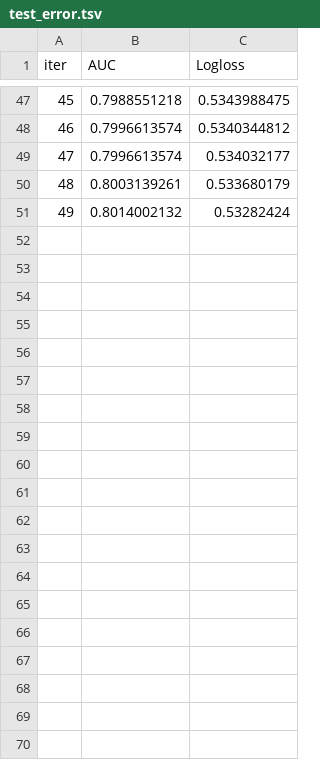
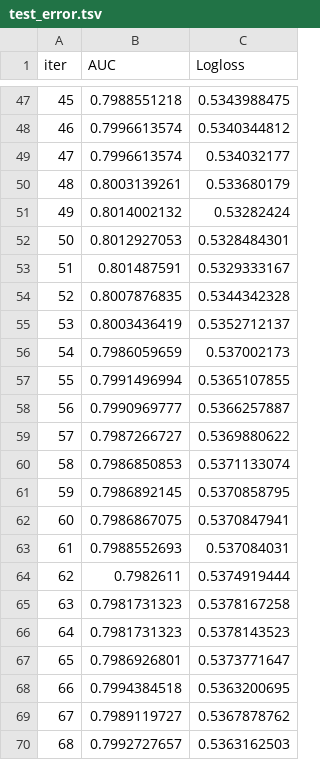
Before and after one commit to Jilliane1993/Classification, a TSV file: catboost_info/test_error.tsv, drawn as a sheet; only a part is shown, gaps mark what is left out; the diff covers the shown part only; the diff names each change by its address in the sheet, - before the commit and + after, or states it on an @@ line.

```diff
--- a/catboost_info/test_error.tsv
+++ b/catboost_info/test_error.tsv
+row 52: 50 | 0.8012927053 | 0.5328484301
+row 53: 51 | 0.801487591 | 0.5329333167
+row 54: 52 | 0.8007876835 | 0.5344342328
+row 55: 53 | 0.8003436419 | 0.5352712137
+row 56: 54 | 0.7986059659 | 0.537002173
+row 57: 55 | 0.7991496994 | 0.5365107855
+row 58: 56 | 0.7990969777 | 0.5366257887
+row 59: 57 | 0.7987266727 | 0.5369880622
+row 60: 58 | 0.7986850853 | 0.5371133074
+row 61: 59 | 0.7986892145 | 0.5370858795
+row 62: 60 | 0.7986867075 | 0.5370847941
+row 63: 61 | 0.7988552693 | 0.537084031
+row 64: 62 | 0.7982611 | 0.5374919444
+row 65: 63 | 0.7981731323 | 0.5378167258
+row 66: 64 | 0.7981731323 | 0.5378143523
+row 67: 65 | 0.7986926801 | 0.5373771647
+row 68: 66 | 0.7994384518 | 0.5363200695
+row 69: 67 | 0.7989119727 | 0.5367878762
+row 70: 68 | 0.7992727657 | 0.5363162503
```
Also changed, not shown: 31 added rows elsewhere in this file, catboost_info/learn_error.tsv, catboost_info/time_left.tsv, 13 other files.
